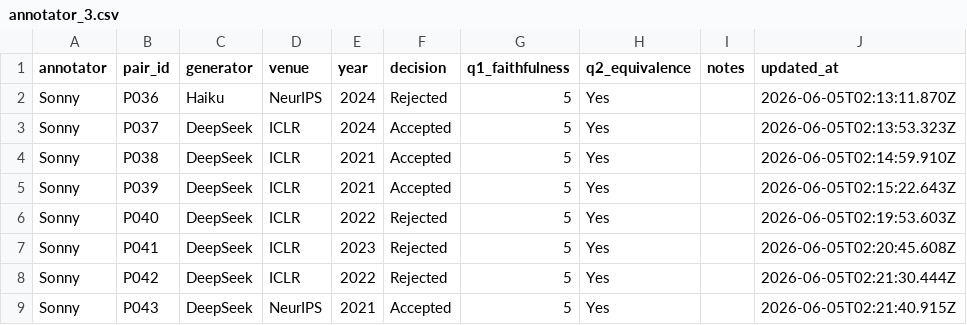
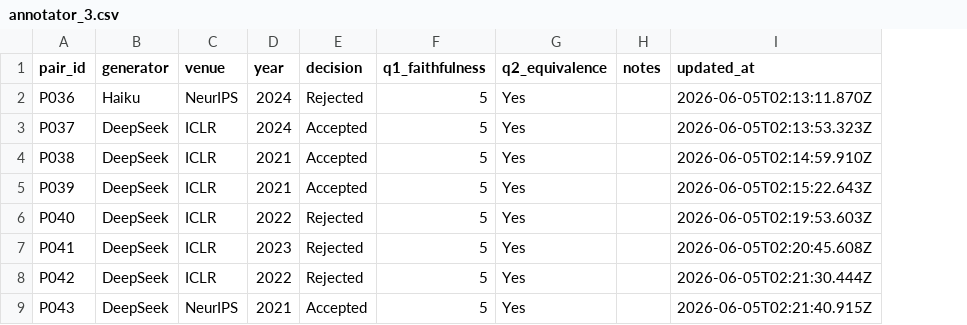
Before and after one commit to sadjadeb/llm_judge_reliability_analysis, a CSV file: human_annotation/annotator_3.csv, drawn as a sheet; only a part is shown; the diff names each change by its address in the sheet, - before the commit and + after, or states it on an @@ line.

Commit message:
files updated

```diff
--- a/human_annotation/annotator_3.csv
+++ b/human_annotation/annotator_3.csv
-column A (annotator), rows 2-9: all Sonny
```
